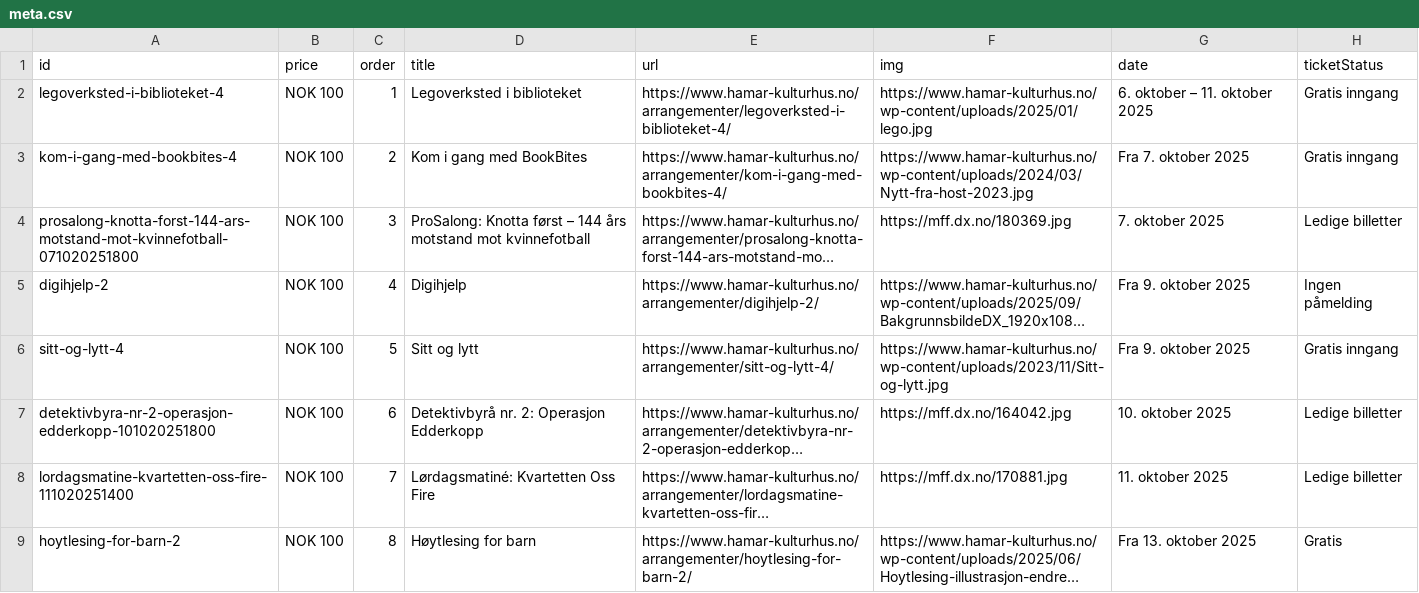
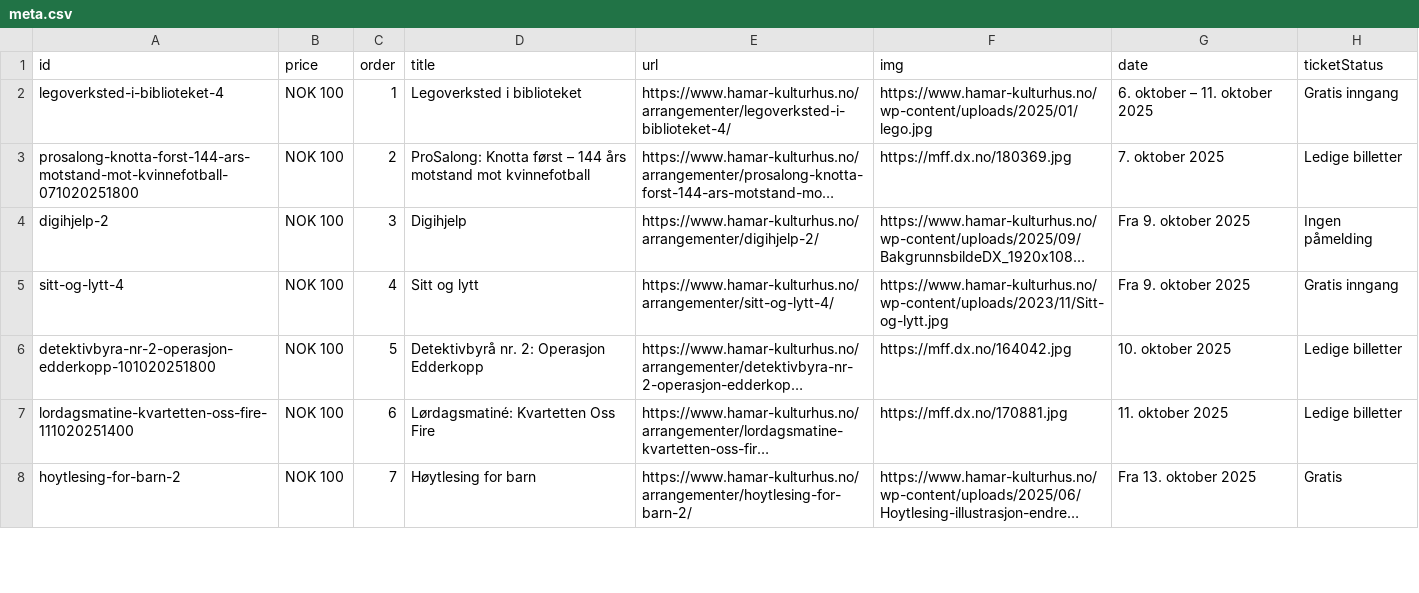
Before and after one commit to opmthomassen/hamar, a CSV file: meta.csv, drawn as a sheet; only a part is shown; long unchanged cells end in …; removed rows and columns are numbered as before the commit, all else as after; the diff covers the shown part only; the diff names each change by its address in the sheet, - before the commit and + after, or states it on an @@ line.

```diff
--- a/meta.csv
+++ b/meta.csv
-row 3: kom-i-gang-med-bookbites-4 | NOK 100 | 2 | Kom i gang med BookBites | https://www.hamar-kulturhus.no/arrangementer/kom-i-gang-med-bookbites-4/ | https://www.hamar-kulturhus.no/wp-content/uploads/2024/03/Nytt-fra-host-2023.jpg | Fra 7. oktober 2025 | Gratis inngang
-C3 (order): 3
+C3 (order): 2
-C4 (order): 4
+C4 (order): 3
-C5 (order): 5
+C5 (order): 4
-C6 (order): 6
+C6 (order): 5
-C7 (order): 7
+C7 (order): 6
-C8 (order): 8
+C8 (order): 7
```
Also changed, not shown: 2 added rows and 71 edited cells elsewhere in this file, google.csv.
